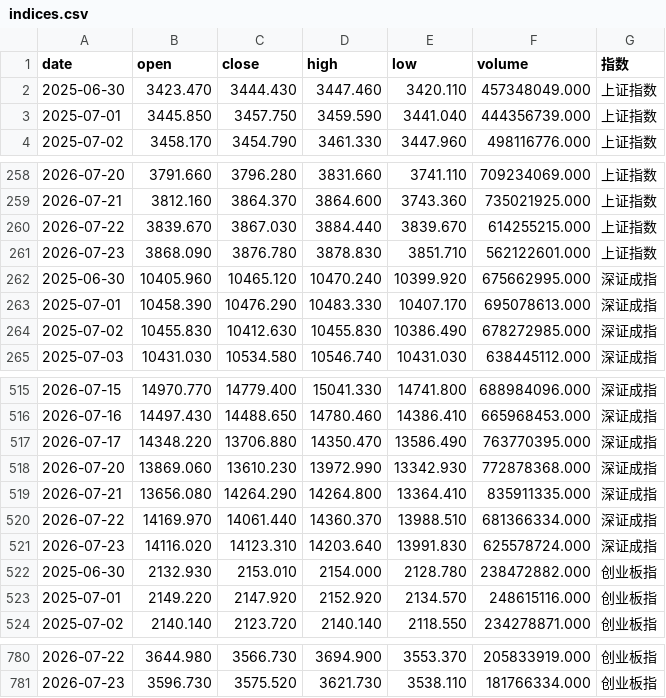
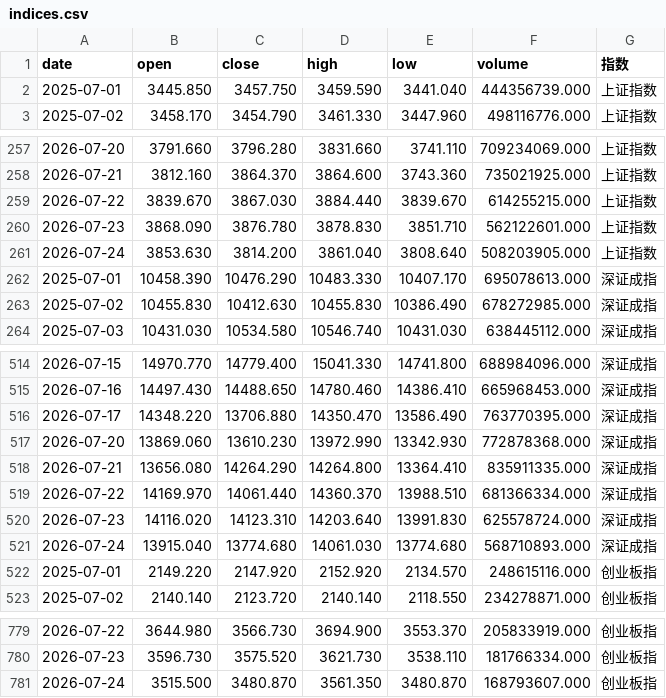
Before and after one commit to yiongq/astock-radar, a CSV file: data/latest/indices.csv, drawn as a sheet; only a part is shown, gaps mark what is left out; removed rows and columns are numbered as before the commit, all else as after; the diff names each change by its address in the sheet, - before the commit and + after, or states it on an @@ line.

```diff
--- a/data/latest/indices.csv
+++ b/data/latest/indices.csv
-row 2: 2025-06-30 | 3423.470 | 3444.430 | 3447.460 | 3420.110 | 457348049.000 | 上证指数
-row 262: 2025-06-30 | 10405.960 | 10465.120 | 10470.240 | 10399.920 | 675662995.000 | 深证成指
+row 261: 2026-07-24 | 3853.630 | 3814.200 | 3861.040 | 3808.640 | 508203905.000 | 上证指数
-row 522: 2025-06-30 | 2132.930 | 2153.010 | 2154.000 | 2128.780 | 238472882.000 | 创业板指
+row 521: 2026-07-24 | 13915.040 | 13774.680 | 14061.030 | 13774.680 | 568710893.000 | 深证成指
+row 781: 2026-07-24 | 3515.500 | 3480.870 | 3561.350 | 3480.870 | 168793607.000 | 创业板指
```
Also changed, not shown: data/latest/klines.csv, data/latest/spot.csv, 6 other files.
